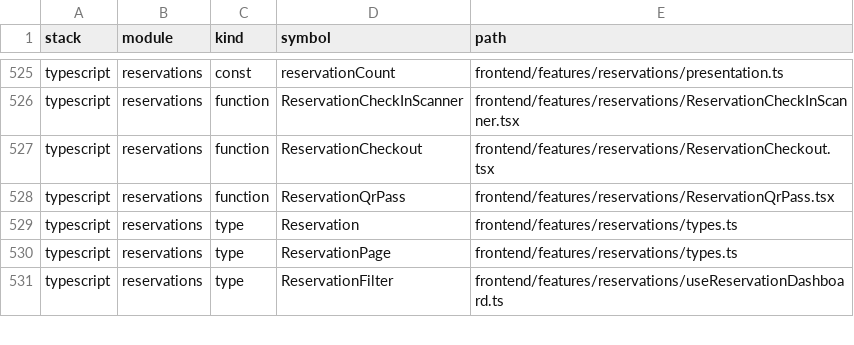
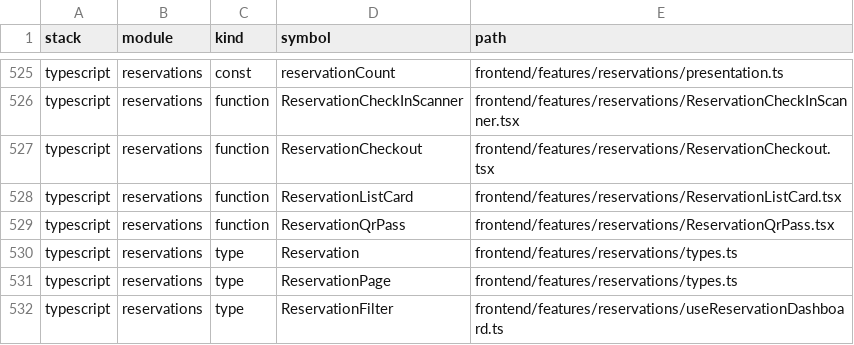
Before and after one commit to JesusMorales25/pulso-piura-platform, a TSV file: docs/code-index/SYMBOLS.tsv, drawn as a sheet; only a part is shown, gaps mark what is left out.

```diff
--- a/docs/code-index/SYMBOLS.tsv
+++ b/docs/code-index/SYMBOLS.tsv
@@ -527,2 +527,3 @@ typescript	reservations	function	ReservationCheckInScanner	frontend/features/res
 typescript	reservations	function	ReservationCheckout	frontend/features/reservations/ReservationCheckout.tsx
+typescript	reservations	function	ReservationListCard	frontend/features/reservations/ReservationListCard.tsx
 typescript	reservations	function	ReservationQrPass	frontend/features/reservations/ReservationQrPass.tsx
```
Also changed, not shown: docs/code-index/FILES.tsv, 7 other files.
